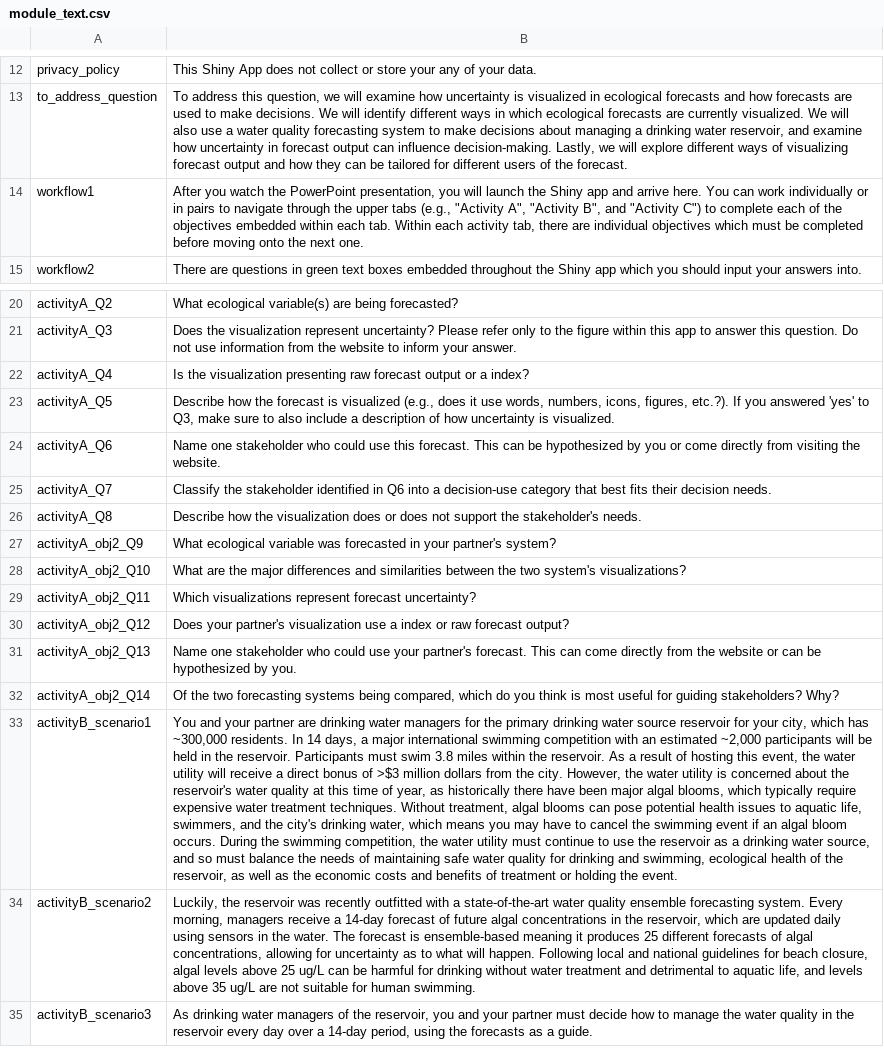
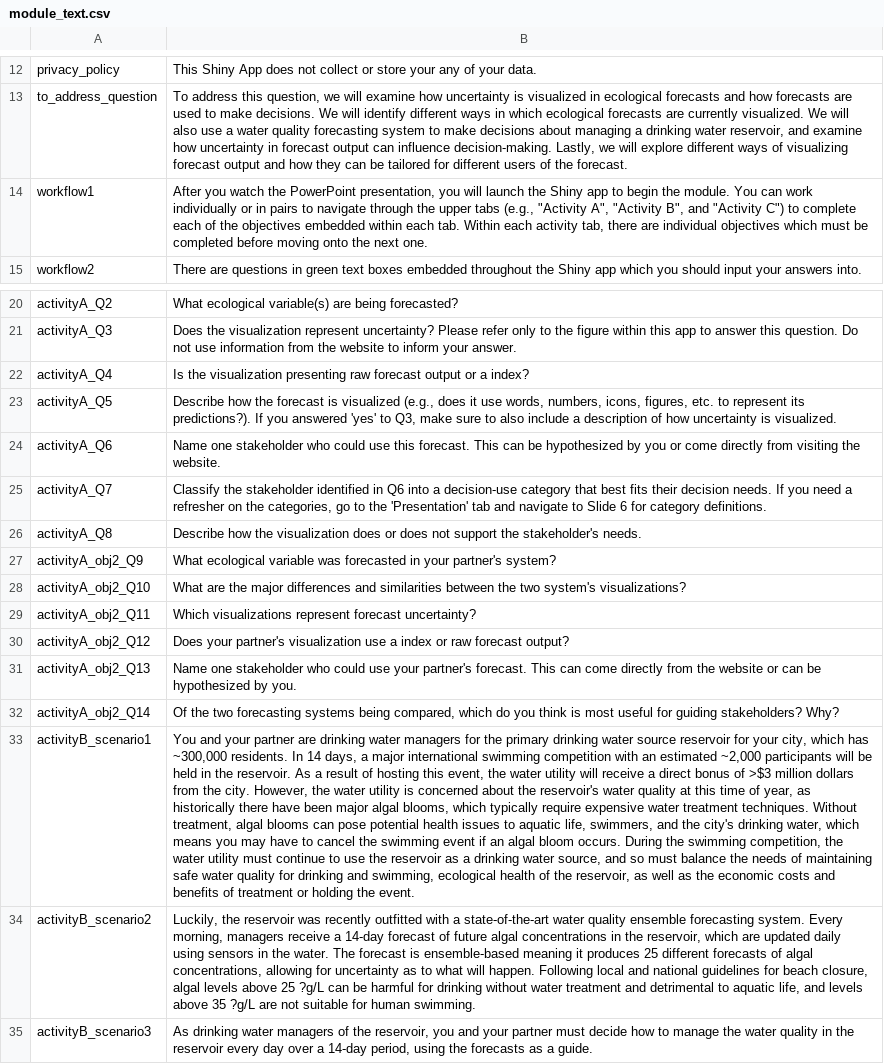
Before and after one commit to MacrosystemsEDDIE/module8, a CSV file: data/module_text.csv, drawn as a sheet; only a part is shown, gaps mark what is left out; the diff names each change by its address in the sheet, - before the commit and + after, or states it on an @@ line.

Commit message:
text updates

```diff
--- a/data/module_text.csv
+++ b/data/module_text.csv
-B14: …Shiny app and arrive here. You can…
+B14: …Shiny app to begin the module. You can…
-B23: …icons, figures, etc.?). If you…
+B23: …icons, figures, etc. to represent its predictions?). If you…
-B25: …decision needs.
+B25: …decision needs. If you need a refresher on the categories, go to the 'Presentation' tab and navigate to Slide 6 for category definitions.
-B33: …the reservoir. Participants must swim 3.8 miles within the reservoir. As a…
+B33: …the reservoir. As a…
-B34: …above 25 ug/L can be harmful for drinking without water treatment and detrimental to aquatic life, and levels above 35 ug/L are not…
+B34: …above 25 ?g/L can be harmful for drinking without water treatment and detrimental to aquatic life, and levels above 35 ?g/L are not…
```
